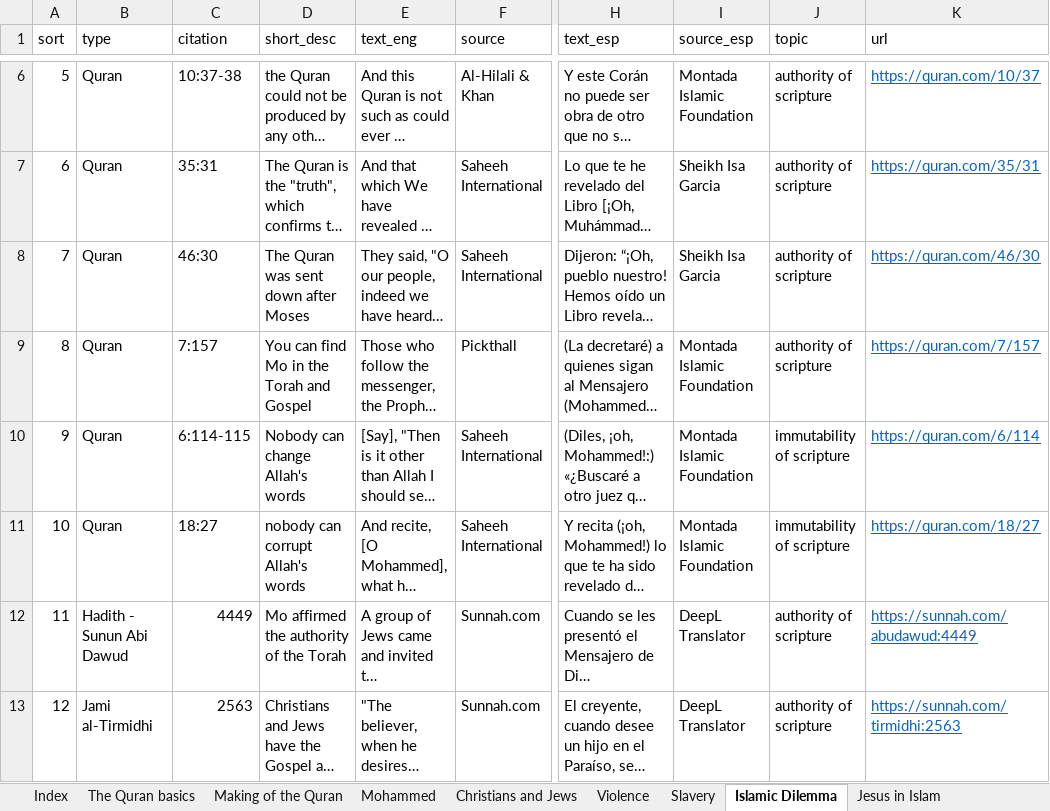
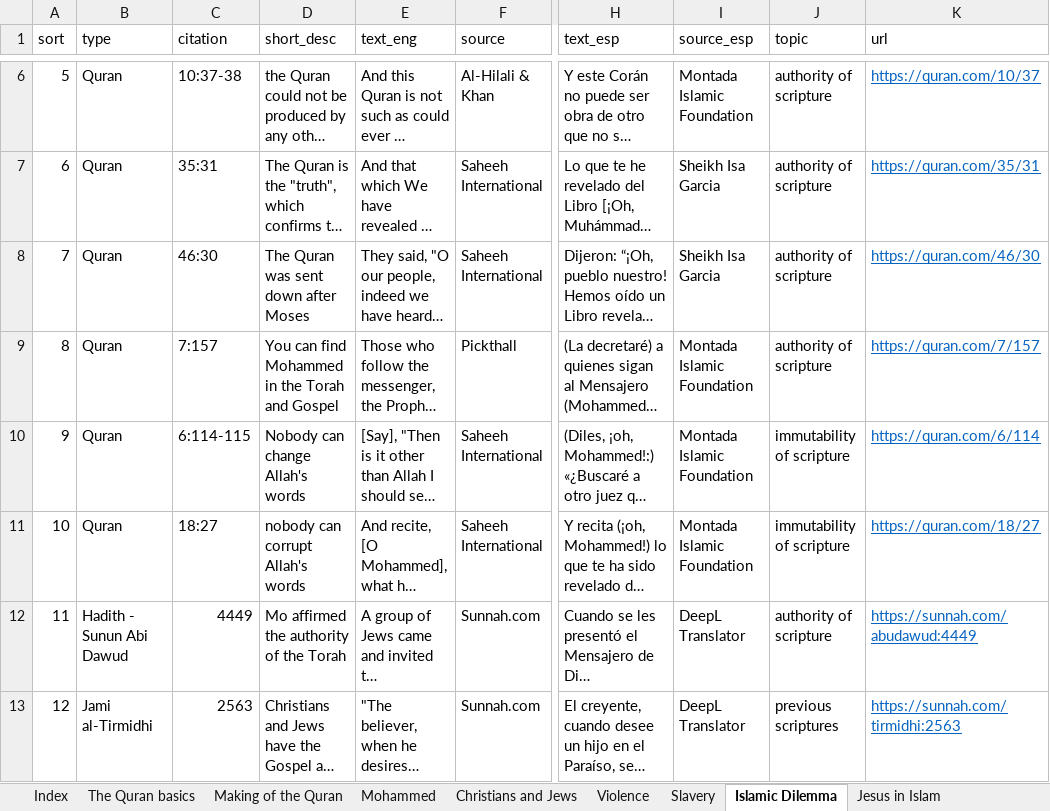
Before and after one commit to kbirson/project_martel, an Excel workbook: Islam Verses.xlsx, sheet Islamic Dilemma, drawn as a sheet; only a part is shown, gaps mark what is left out; long unchanged cells end in …; values as stored, in another font and other column widths than the file's, no borders; conditional formats not drawn; the diff covers the shown part only; the diff names each change by its address in the sheet, - before the commit and + after, or states it on an @@ line.

```diff
--- a/Islam Verses.xlsx (sheet Islamic Dilemma)
+++ b/Islam Verses.xlsx (sheet Islamic Dilemma)
-D9 (short_desc): You can find Mo in the Torah and Gospel
+D9 (short_desc): You can find Mohammed in the Torah and Gospel
-J13 (topic): authority of scripture
+J13 (topic): previous scriptures
```
Also changed, not shown: 2 added rows, 1 removed row and 9 edited cells elsewhere in this sheet, sheet For_Shorts, sheet Short Topics, sheet Aisha, sheet Women, sheet Mohammed, sheet Violence, 8 more sheets, other sheet tabs, 1 other file.
